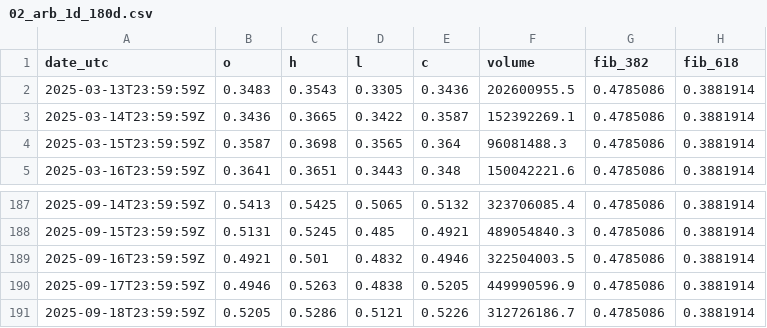
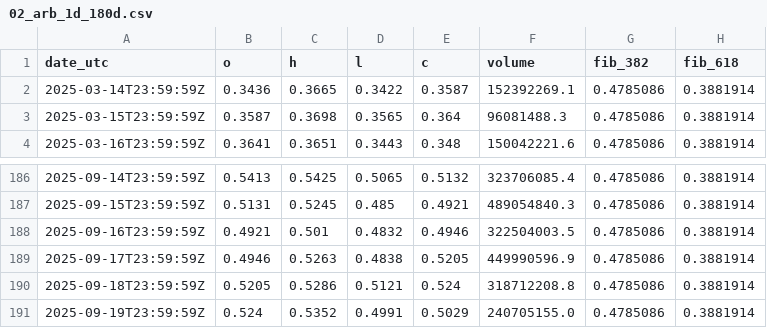
Before and after one commit to reddyKIM/run-, a CSV file: data/02_arb_1d_180d.csv, drawn as a sheet; only a part is shown, gaps mark what is left out.

```diff
--- a/data/02_arb_1d_180d.csv
+++ b/data/02_arb_1d_180d.csv
@@ -1,3 +1,2 @@
 date_utc,o,h,l,c,volume,fib_382,fib_618
-2025-03-13T23:59:59Z,0.3483,0.3543,0.3305,0.3436,202600955.5,0.4785086,0.3881914
 2025-03-14T23:59:59Z,0.3436,0.3665,0.3422,0.3587,152392269.1,0.4785086,0.3881914
@@ -190,2 +189,3 @@ date_utc,o,h,l,c,volume,fib_382,fib_618
 2025-09-17T23:59:59Z,0.4946,0.5263,0.4838,0.5205,449990596.9,0.4785086,0.3881914
-2025-09-18T23:59:59Z,0.5205,0.5286,0.5121,0.5226,312726186.7,0.4785086,0.3881914
+2025-09-18T23:59:59Z,0.5205,0.5286,0.5121,0.524,318712208.8,0.4785086,0.3881914
+2025-09-19T23:59:59Z,0.524,0.5352,0.4991,0.5029,240705155.0,0.4785086,0.3881914
```
Also changed, not shown: data/01_arb_15m_20d.csv, data/06_arb_orderbook_depth_1min_8h.csv, 4 other files.
